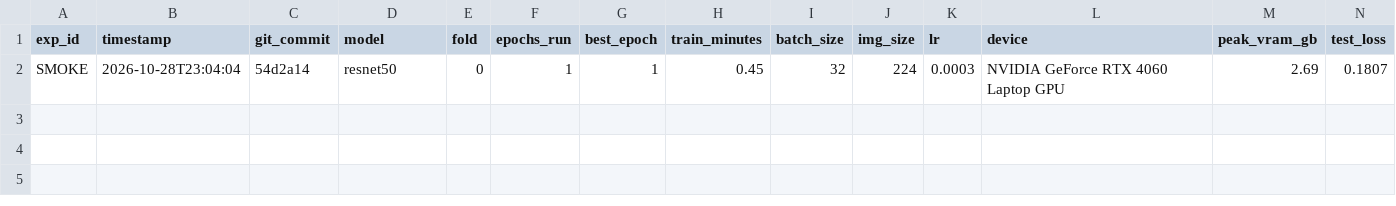
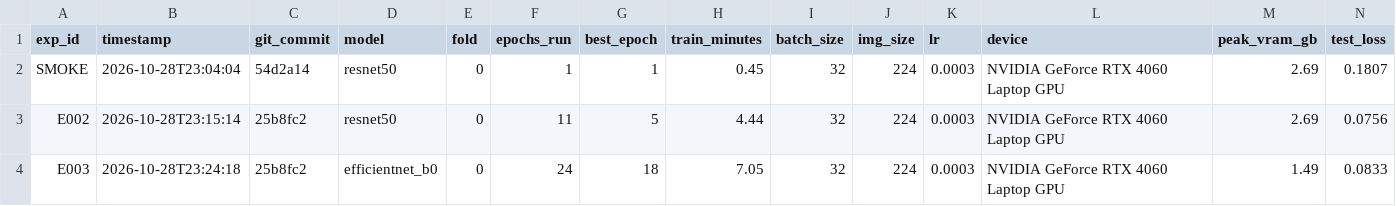
Before and after one commit to madhavKGP/metalAI, a CSV file: results/m1/cnn_results.csv, drawn as a sheet; only a part is shown; rows hold the shown columns only; the diff names each change by its address in the sheet, - before the commit and + after, or states it on an @@ line.

Commit message:
T6: fold-0 training E002-E004 + Grad-CAM - CHECKPOINT

```diff
--- a/results/m1/cnn_results.csv
+++ b/results/m1/cnn_results.csv
+row 3: E002 | 2026-10-28T23:15:14 | 25b8fc2 | resnet50 | 0 | 11 | 5 | 4.44 | 32 | 224 | 0.0003 | NVIDIA GeForce RTX 4060 Laptop GPU | 2.69 | 0.0756
+row 4: E003 | 2026-10-28T23:24:18 | 25b8fc2 | efficientnet_b0 | 0 | 24 | 18 | 7.05 | 32 | 224 | 0.0003 | NVIDIA GeForce RTX 4060 Laptop GPU | 1.49 | 0.0833
```
Also changed, not shown: results/m1/yolo_results.csv, 56 other files.
